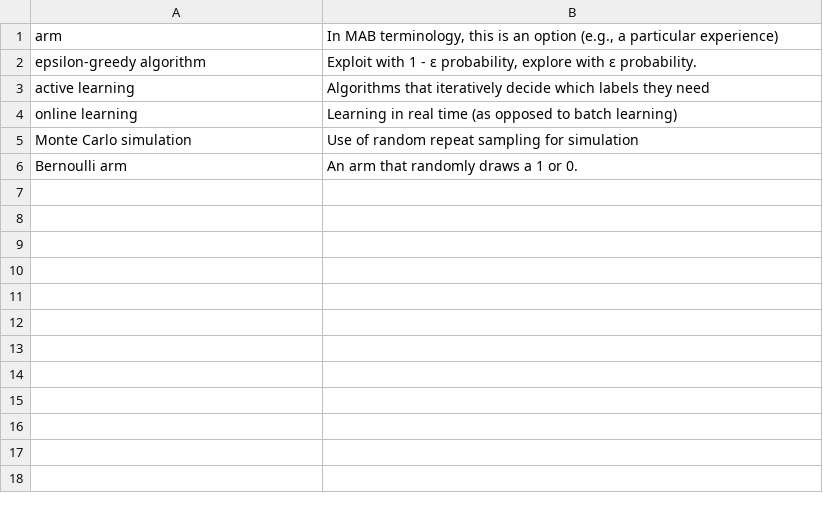
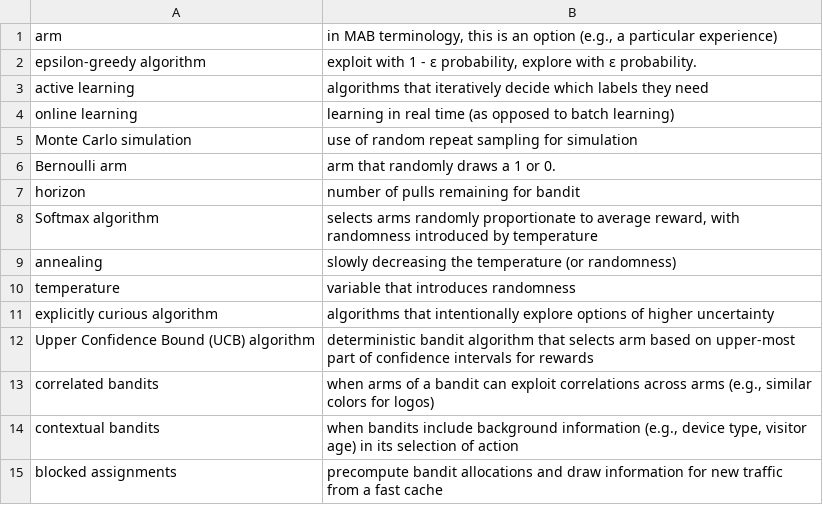
Before and after one commit to nilanshutwinkle/random-notes, a CSV file: flashcards/PD flashcards/Machine Learning flashcards/bandit-algorithms-website-optimization.csv, drawn as a sheet.

Commit message:
fin Bandit Algorithms flashcards

```diff
--- a/flashcards/PD flashcards/Machine Learning flashcards/bandit-algorithms-website-optimization.csv
+++ b/flashcards/PD flashcards/Machine Learning flashcards/bandit-algorithms-website-optimization.csv
@@ -1,6 +1,15 @@
-"arm","In MAB terminology, this is an option (e.g., a particular experience)"
-"epsilon-greedy algorithm","Exploit with 1 - ε probability, explore with ε probability."
-"active learning","Algorithms that iteratively decide which labels they need"
-"online learning","Learning in real time (as opposed to batch learning)"
-"Monte Carlo simulation","Use of random repeat sampling for simulation"
-"Bernoulli arm","An arm that randomly draws a 1 or 0."
+"arm","in MAB terminology, this is an option (e.g., a particular experience)"
+"epsilon-greedy algorithm","exploit with 1 - ε probability, explore with ε probability."
+"active learning","algorithms that iteratively decide which labels they need"
+"online learning","learning in real time (as opposed to batch learning)"
+"Monte Carlo simulation","use of random repeat sampling for simulation"
+"Bernoulli arm","arm that randomly draws a 1 or 0."
+"horizon","number of pulls remaining for bandit"
+"Softmax algorithm","selects arms randomly proportionate to average reward, with randomness introduced by temperature"
+"annealing","slowly decreasing the temperature (or randomness)"
+"temperature","variable that introduces randomness"
+"explicitly curious algorithm","algorithms that intentionally explore options of higher uncertainty"
+"Upper Confidence Bound (UCB) algorithm","deterministic bandit algorithm that selects arm based on upper-most part of confidence intervals for rewards"
+"correlated bandits","when arms of a bandit can exploit correlations across arms (e.g., similar colors for logos)"
+"contextual bandits","when bandits include background information (e.g., device type, visitor age) in its selection of action"
+"blocked assignments","precompute bandit allocations and draw information for new traffic from a fast cache"
```
